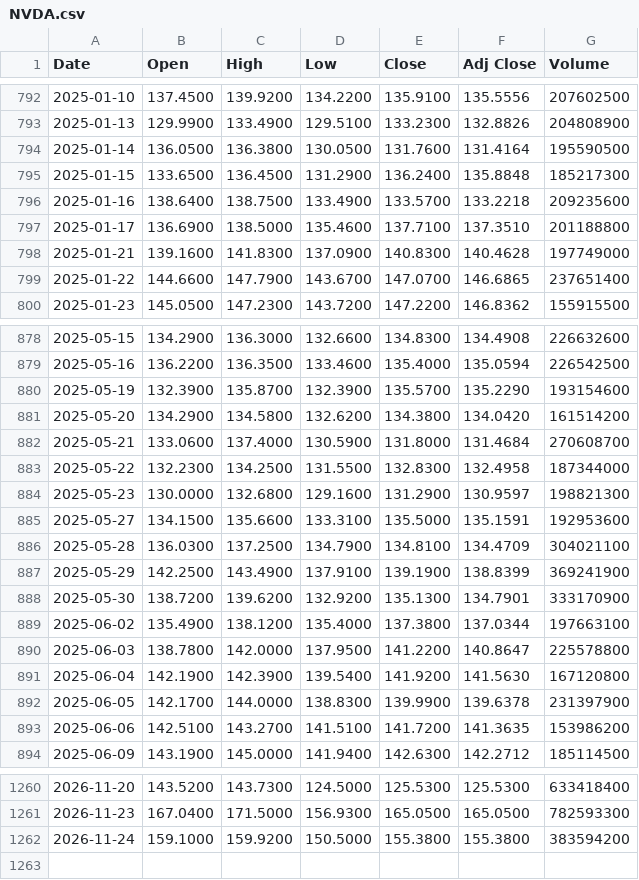
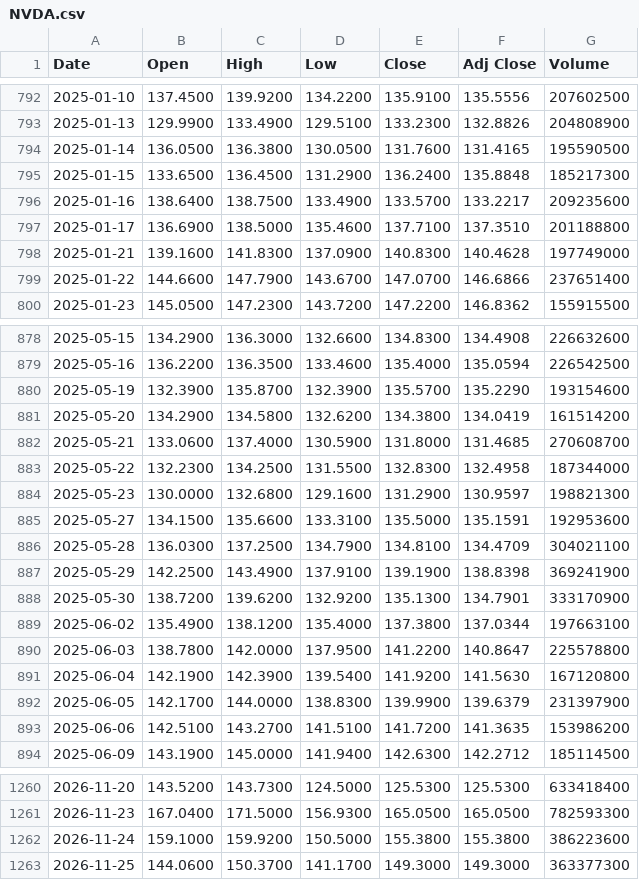
Before and after one commit to TandelSchmandel/portfolio_risk, a CSV file: data/raw/NVDA.csv, drawn as a sheet; only a part is shown, gaps mark what is left out; the diff covers the shown part only.

```diff
--- a/data/raw/NVDA.csv
+++ b/data/raw/NVDA.csv
@@ -793,8 +793,8 @@ Date,Open,High,Low,Close,Adj Close,Volume
 2025-01-13,129.9900,133.4900,129.5100,133.2300,132.8826,204808900
-2025-01-14,136.0500,136.3800,130.0500,131.7600,131.4164,195590500
+2025-01-14,136.0500,136.3800,130.0500,131.7600,131.4165,195590500
 2025-01-15,133.6500,136.4500,131.2900,136.2400,135.8848,185217300
-2025-01-16,138.6400,138.7500,133.4900,133.5700,133.2218,209235600
+2025-01-16,138.6400,138.7500,133.4900,133.5700,133.2217,209235600
 2025-01-17,136.6900,138.5000,135.4600,137.7100,137.3510,201188800
 2025-01-21,139.1600,141.8300,137.0900,140.8300,140.4628,197749000
-2025-01-22,144.6600,147.7900,143.6700,147.0700,146.6865,237651400
+2025-01-22,144.6600,147.7900,143.6700,147.0700,146.6866,237651400
 2025-01-23,145.0500,147.2300,143.7200,147.2200,146.8362,155915500
@@ -880,4 +880,4 @@ Date,Open,High,Low,Close,Adj Close,Volume
 2025-05-19,132.3900,135.8700,132.3900,135.5700,135.2290,193154600
-2025-05-20,134.2900,134.5800,132.6200,134.3800,134.0420,161514200
-2025-05-21,133.0600,137.4000,130.5900,131.8000,131.4684,270608700
+2025-05-20,134.2900,134.5800,132.6200,134.3800,134.0419,161514200
+2025-05-21,133.0600,137.4000,130.5900,131.8000,131.4685,270608700
 2025-05-22,132.2300,134.2500,131.5500,132.8300,132.4958,187344000
@@ -886,3 +886,3 @@ Date,Open,High,Low,Close,Adj Close,Volume
 2025-05-28,136.0300,137.2500,134.7900,134.8100,134.4709,304021100
-2025-05-29,142.2500,143.4900,137.9100,139.1900,138.8399,369241900
+2025-05-29,142.2500,143.4900,137.9100,139.1900,138.8398,369241900
 2025-05-30,138.7200,139.6200,132.9200,135.1300,134.7901,333170900
@@ -891,3 +891,3 @@ Date,Open,High,Low,Close,Adj Close,Volume
 2025-06-04,142.1900,142.3900,139.5400,141.9200,141.5630,167120800
-2025-06-05,142.1700,144.0000,138.8300,139.9900,139.6378,231397900
+2025-06-05,142.1700,144.0000,138.8300,139.9900,139.6379,231397900
 2025-06-06,142.5100,143.2700,141.5100,141.7200,141.3635,153986200
@@ -1261,2 +1261,3 @@ Date,Open,High,Low,Close,Adj Close,Volume
 2026-11-23,167.0400,171.5000,156.9300,165.0500,165.0500,782593300
-2026-11-24,159.1000,159.9200,150.5000,155.3800,155.3800,383594200
+2026-11-24,159.1000,159.9200,150.5000,155.3800,155.3800,386223600
+2026-11-25,144.0600,150.3700,141.1700,149.3000,149.3000,363377300
```
Also changed, not shown: 55 edited cells elsewhere in this file, data/raw/AMD.csv, data/raw/AMZN.csv, 7 other files.
